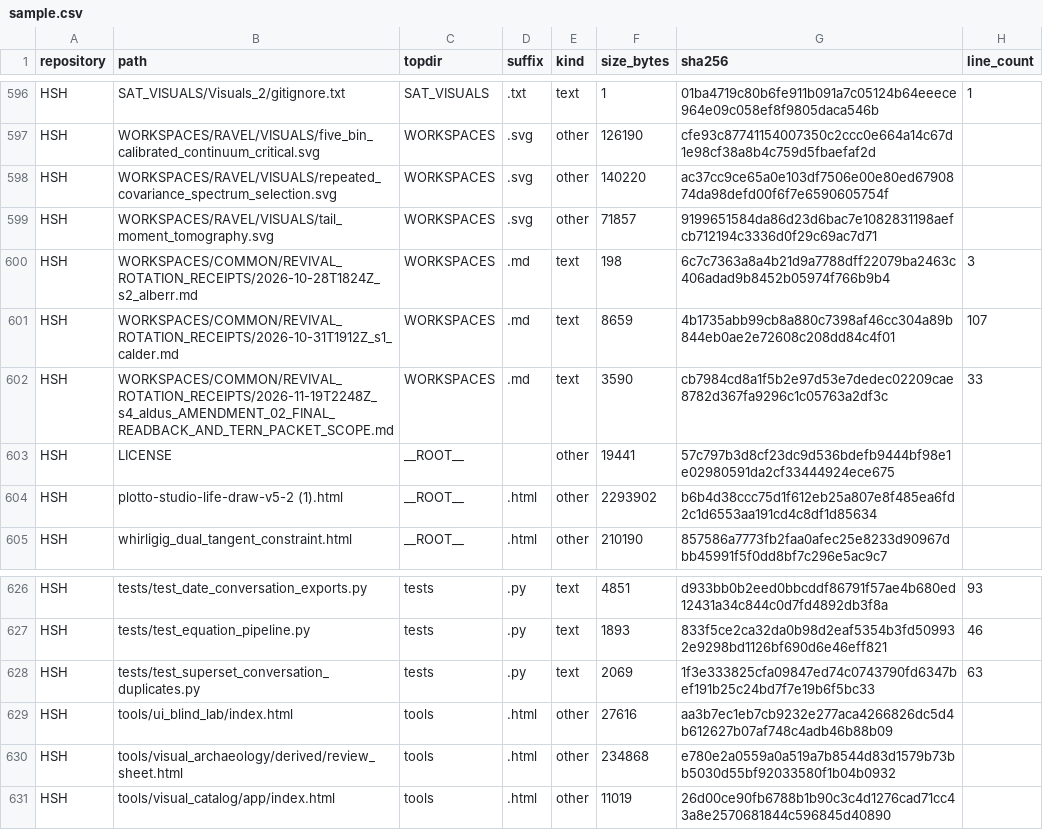
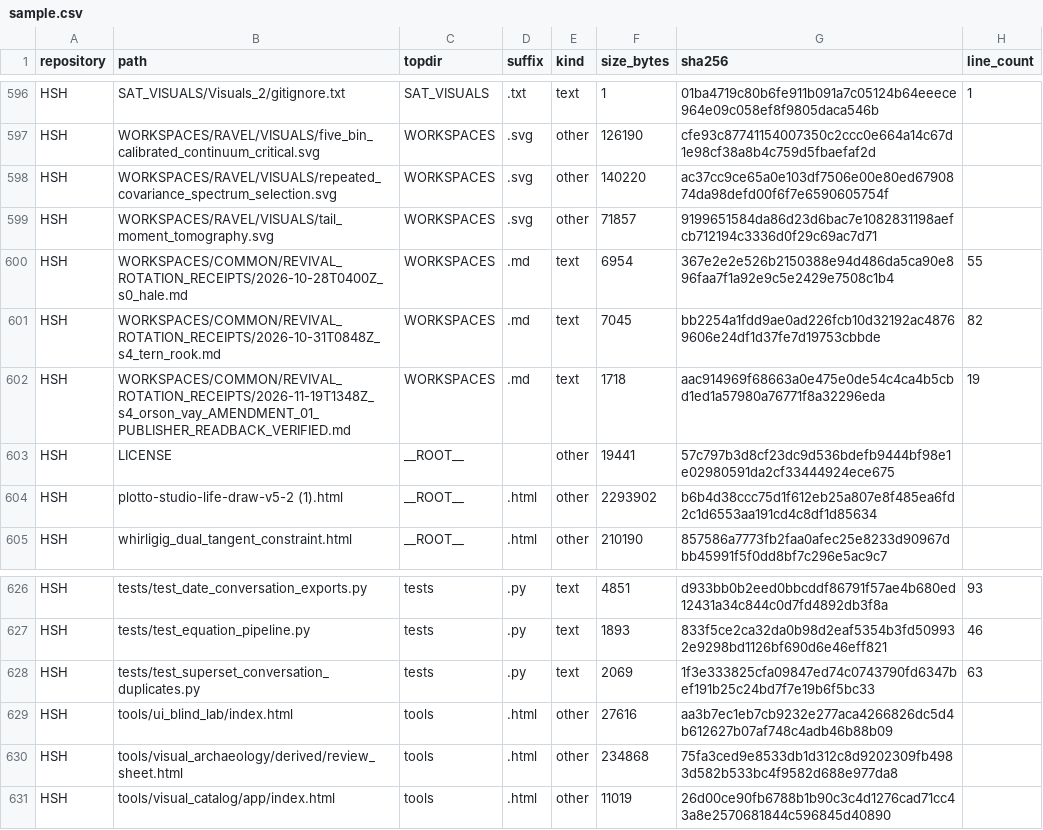
Before and after one commit to Satobloc/HSH_RESOURCES, a CSV file: SOURCE_INVENTORY/SABLE/source_inventory_run/sample.csv, drawn as a sheet; only a part is shown, gaps mark what is left out.

```diff
--- a/SOURCE_INVENTORY/SABLE/source_inventory_run/sample.csv
+++ b/SOURCE_INVENTORY/SABLE/source_inventory_run/sample.csv
@@ -599,5 +599,5 @@ HSH,WORKSPACES/RAVEL/VISUALS/repeated_covariance_spectrum_selection.svg,WORKSPAC
 HSH,WORKSPACES/RAVEL/VISUALS/tail_moment_tomography.svg,WORKSPACES,.svg,other,71857,9199651584da86d23d6bac7e1082831198aefcb712194c3336d0f29c69ac7d71,
-HSH,WORKSPACES/COMMON/REVIVAL_ROTATION_RECEIPTS/2026-10-28T1824Z_s2_alberr.md,WORKSPACES,.md,text,198,6c7c7363a8a4b21d9a7788dff22079ba2463c406adad9b8452b05974f766b9b4,3
-HSH,WORKSPACES/COMMON/REVIVAL_ROTATION_RECEIPTS/2026-10-31T1912Z_s1_calder.md,WORKSPACES,.md,text,8659,4b1735abb99cb8a880c7398af46cc304a89b844eb0ae2e72608c208dd84c4f01,107
-HSH,WORKSPACES/COMMON/REVIVAL_ROTATION_RECEIPTS/2026-11-19T2248Z_s4_aldus_AMENDMENT_02_FINAL_READBACK_AND_TERN_PACKET_SCOPE.md,WORKSPACES,.md,text,3590,cb7984cd8a1f5b2e97d53e7dedec02209cae8782d367fa9296c1c05763a2df3c,33
+HSH,WORKSPACES/COMMON/REVIVAL_ROTATION_RECEIPTS/2026-10-28T0400Z_s0_hale.md,WORKSPACES,.md,text,6954,367e2e2e526b2150388e94d486da5ca90e896faa7f1a92e9c5e2429e7508c1b4,55
+HSH,WORKSPACES/COMMON/REVIVAL_ROTATION_RECEIPTS/2026-10-31T0848Z_s4_tern_rook.md,WORKSPACES,.md,text,7045,bb2254a1fdd9ae0ad226fcb10d32192ac48769606e24df1d37fe7d19753cbbde,82
+HSH,WORKSPACES/COMMON/REVIVAL_ROTATION_RECEIPTS/2026-11-19T1348Z_s4_orson_vay_AMENDMENT_01_PUBLISHER_READBACK_VERIFIED.md,WORKSPACES,.md,text,1718,aac914969f68663a0e475e0de54c4ca4b5cbd1ed1a57980a76771f8a32296eda,19
 HSH,LICENSE,__ROOT__,,other,19441,57c797b3d8cf23dc9d536bdefb9444bf98e1e02980591da2cf33444924ece675,
@@ -629,3 +629,3 @@ HSH,tests/test_superset_conversation_duplicates.py,tests,.py,text,2069,1f3e33382
 HSH,tools/ui_blind_lab/index.html,tools,.html,other,27616,aa3b7ec1eb7cb9232e277aca4266826dc5d4b612627b07af748c4adb46b88b09,
-HSH,tools/visual_archaeology/derived/review_sheet.html,tools,.html,other,234868,e780e2a0559a0a519a7b8544d83d1579b73bb5030d55bf92033580f1b04b0932,
+HSH,tools/visual_archaeology/derived/review_sheet.html,tools,.html,other,234868,75fa3ced9e8533db1d312c8d9202309fb4983d582b533bc4f9582d688e977da8,
 HSH,tools/visual_catalog/app/index.html,tools,.html,other,11019,26d00ce90fb6788b1b90c3c4d1276cad71cc43a8e2570681844c596845d40890,
```
Also changed, not shown: 3 other files.
